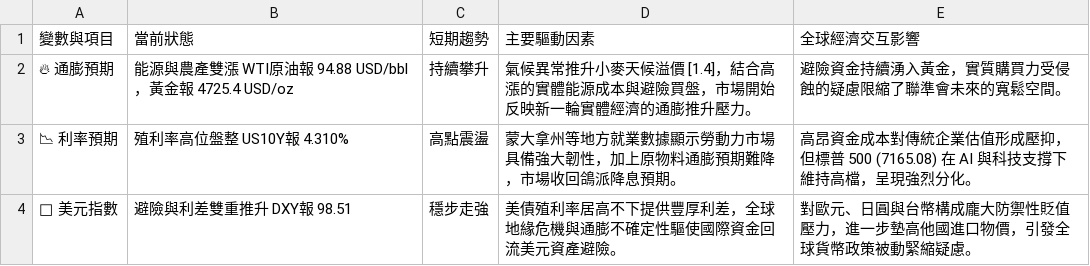
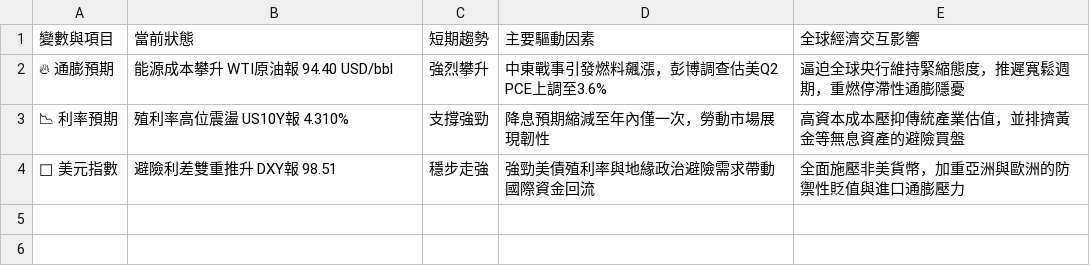
Before and after one commit to soga52-rgb/macro-dashboard, a CSV file: macro_analysis.csv, drawn as a sheet.

```diff
--- a/macro_analysis.csv
+++ b/macro_analysis.csv
@@ -1,4 +1,4 @@
 變數與項目,當前狀態,短期趨勢,主要驅動因素,全球經濟交互影響
-🔥 通膨預期,能源與農產雙漲 WTI原油報 94.88 USD/bbl，黃金報 4725.4 USD/oz,持續攀升,氣候異常推升小麥天候溢價 [1.4]，結合高漲的實體能源成本與避險買盤，市場開始反映新一輪實體經濟的通膨推升壓力。,避險資金持續湧入黃金，實質購買力受侵蝕的疑慮限縮了聯準會未來的寬鬆空間。
-📉 利率預期,殖利率高位盤整 US10Y報 4.310%,高點震盪,蒙大拿州等地方就業數據顯示勞動力市場具備強大韌性，加上原物料通膨預期難降，市場收回鴿派降息預期。,高昂資金成本對傳統企業估值形成壓抑，但標普 500 (7165.08) 在 AI 與科技支撐下維持高檔，呈現強烈分化。
-🦅 美元指數,避險與利差雙重推升 DXY報 98.51,穩步走強,美債殖利率居高不下提供豐厚利差，全球地緣危機與通膨不確定性驅使國際資金回流美元資產避險。,對歐元、日圓與台幣構成龐大防禦性貶值壓力，進一步墊高他國進口物價，引發全球貨幣政策被動緊縮疑慮。
+🔥 通膨預期,能源成本攀升 WTI原油報 94.40 USD/bbl,強烈攀升,中東戰事引發燃料飆漲，彭博調查估美Q2 PCE上調至3.6%,逼迫全球央行維持緊縮態度，推遲寬鬆週期，重燃停滯性通膨隱憂
+📉 利率預期,殖利率高位震盪 US10Y報 4.310%,支撐強勁,降息預期縮減至年內僅一次，勞動市場展現韌性,高資本成本壓抑傳統產業估值，並排擠黃金等無息資產的避險買盤
+🦅 美元指數,避險利差雙重推升 DXY報 98.51,穩步走強,強勁美債殖利率與地緣政治避險需求帶動國際資金回流,全面施壓非美貨幣，加重亞洲與歐洲的防禦性貶值與進口通膨壓力
```
Also changed, not shown: 1 other file.
